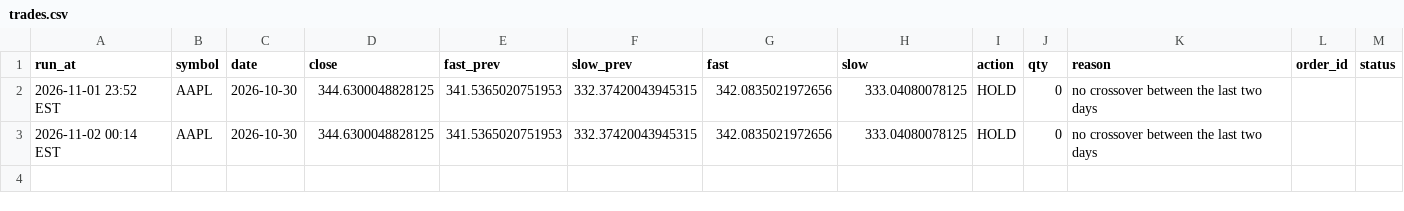
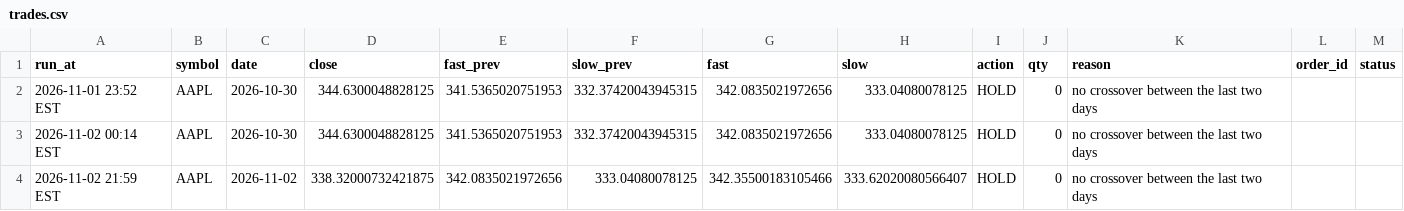
Before and after one commit to mylesb345-code/trading-projects, a CSV file: stock-bot/trades.csv, drawn as a sheet.

```diff
--- a/stock-bot/trades.csv
+++ b/stock-bot/trades.csv
@@ -3 +3,2 @@ run_at,symbol,date,close,fast_prev,slow_prev,fast,slow,action,qty,reason,order_i
 2026-11-02 00:14 EST,AAPL,2026-10-30,344.6300048828125,341.5365020751953,332.37420043945315,342.0835021972656,333.04080078125,HOLD,0,no crossover between the last two days,,
+2026-11-02 21:59 EST,AAPL,2026-11-02,338.32000732421875,342.0835021972656,333.04080078125,342.35500183105466,333.62020080566407,HOLD,0,no crossover between the last two days,,
```
